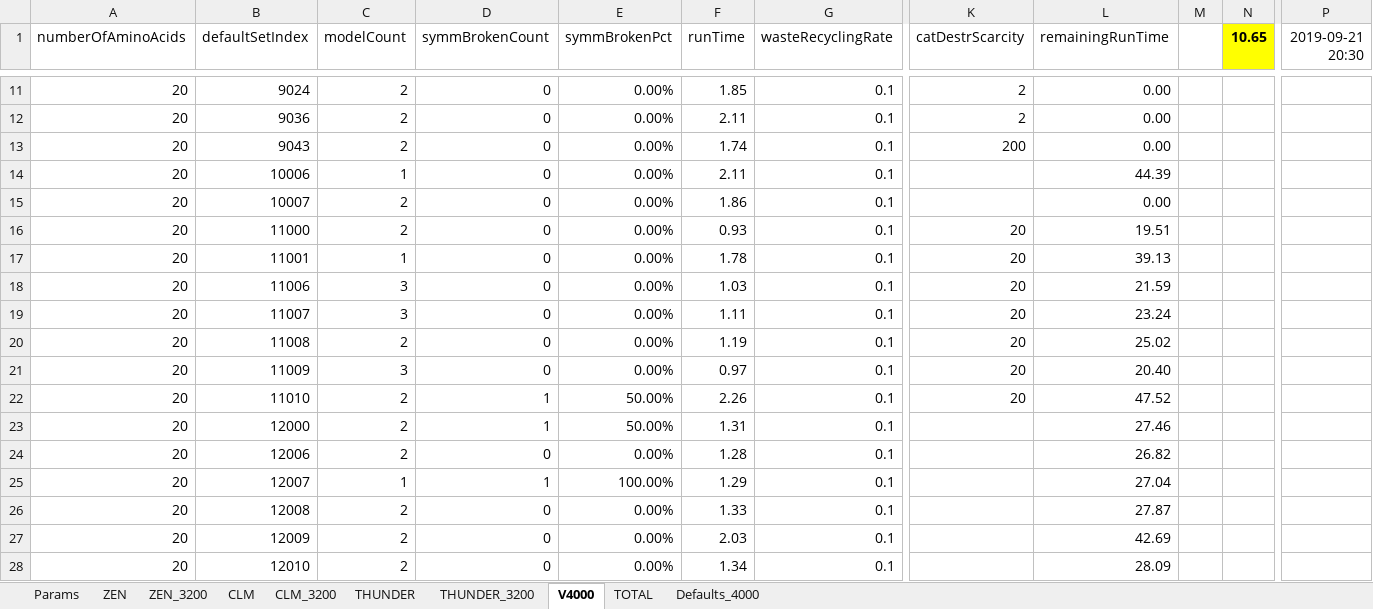
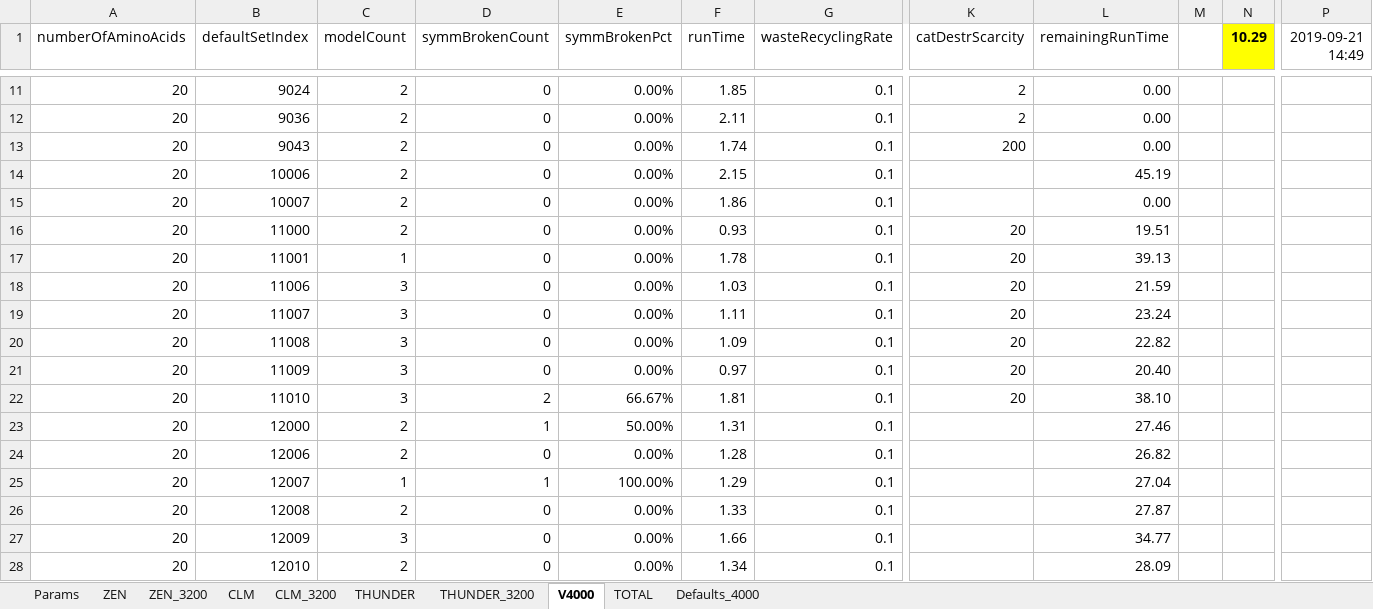
Before and after one commit to kkkmail/ClmFSharp, an Excel workbook: Math/Results_20190626__003.xlsx, sheet V4000, drawn as a sheet; only a part is shown, gaps mark what is left out; values as stored, in another font and other column widths than the file's, no borders; the diff names each change by its address in the sheet, - before the commit and + after, or states it on an @@ line.

```diff
--- a/Math/Results_20190626__003.xlsx (sheet V4000)
+++ b/Math/Results_20190626__003.xlsx (sheet V4000)
-N1: 10.65
+N1: 10.29
-P1: 2019-09-21 20:30
+P1: 2019-09-21 14:49
-C14 (modelCount): 1
+C14 (modelCount): 2
-F14 (runTime): 2.11
+F14 (runTime): 2.15
-L14 (remainingRunTime): 44.39
+L14 (remainingRunTime): 45.19
-C20 (modelCount): 2
+C20 (modelCount): 3
-F20 (runTime): 1.19
+F20 (runTime): 1.09
-L20 (remainingRunTime): 25.02
+L20 (remainingRunTime): 22.82
-C22 (modelCount): 2
+C22 (modelCount): 3
-D22 (symmBrokenCount): 1
+D22 (symmBrokenCount): 2
-E22 (symmBrokenPct): 50.00%
+E22 (symmBrokenPct): 66.67%
-F22 (runTime): 2.26
+F22 (runTime): 1.81
-L22 (remainingRunTime): 47.52
+L22 (remainingRunTime): 38.10
-C27 (modelCount): 2
+C27 (modelCount): 3
-F27 (runTime): 2.03
+F27 (runTime): 1.66
-L27 (remainingRunTime): 42.69
+L27 (remainingRunTime): 34.77
```
Also changed, not shown: sheet TOTAL, charts or pictures.
